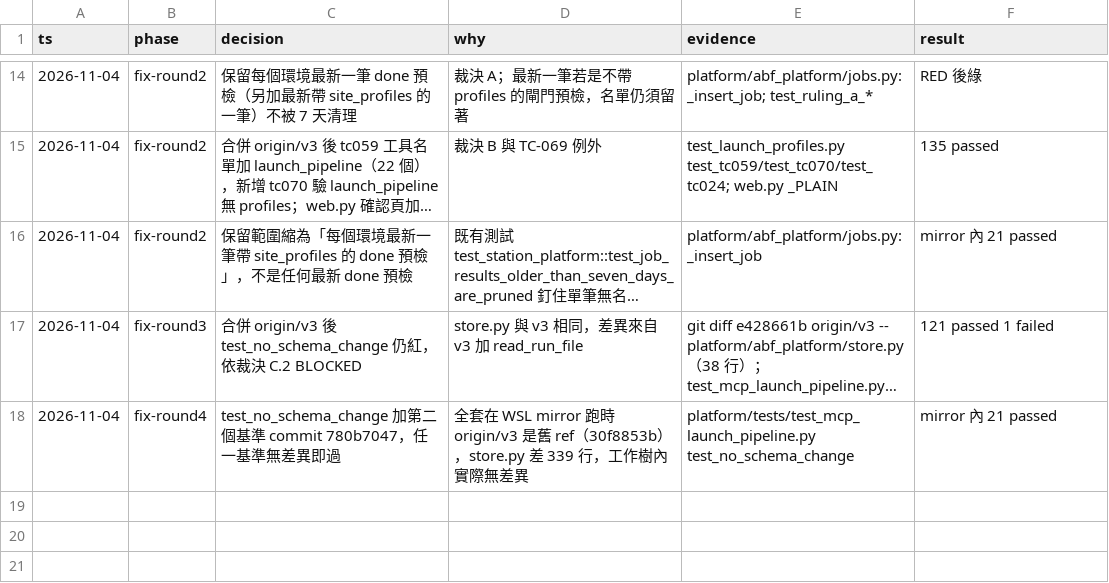
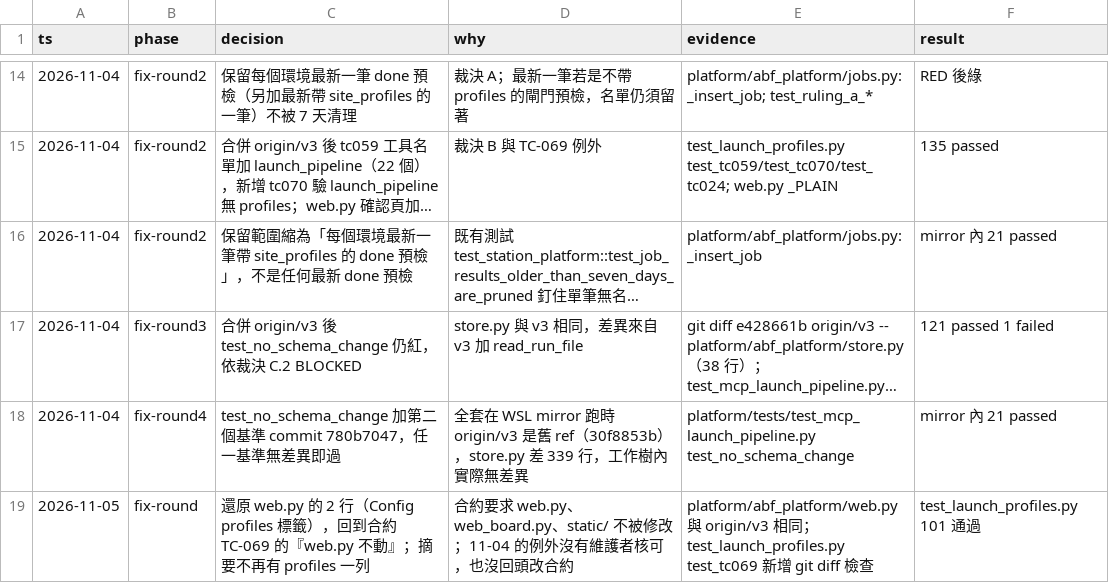
Before and after one commit to zhshie/agentic-bioflow_v2, a TSV file: specs/launch-test-profile/decisions.tsv, drawn as a sheet; only a part is shown, gaps mark what is left out; long unchanged cells end in …; the diff names each change by its address in the sheet, - before the commit and + after, or states it on an @@ line.

```diff
--- a/specs/launch-test-profile/decisions.tsv
+++ b/specs/launch-test-profile/decisions.tsv
+row 19: 2026-11-05 | fix-round | 還原 web.py 的 2 行（Config profiles 標籤），回到合約 TC-069 的『web.py 不動』；摘要不再有 profiles 一列 | 合約要求 web.py、web_board.py、static/ 不被修改；11-04 的例外沒有維護者核可，也沒回頭改合約 | platform/abf_platform/web.py 與 origin/v3 相同；test_launch_profiles.py test_tc069 新增 git diff 檢查 | test_launch_profiles.py 101 通過
```
Also changed, not shown: 3 other files.
